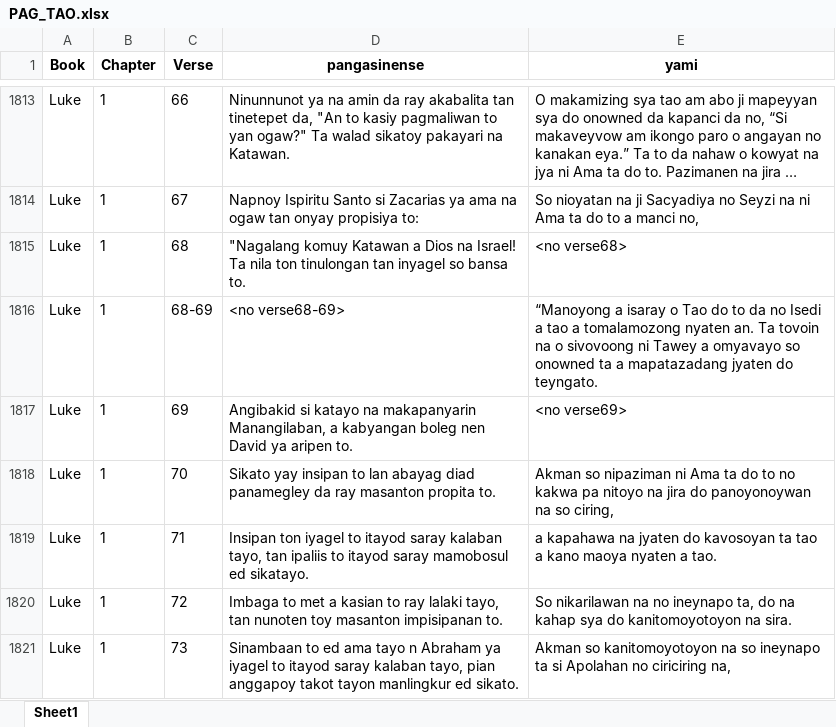
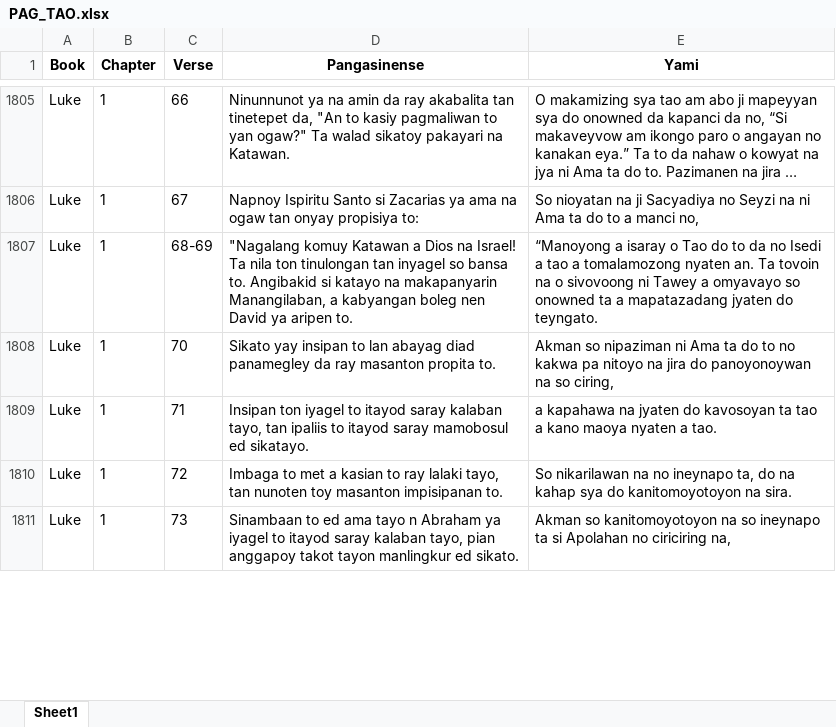
Before and after one commit to tonishii/ph-mahine-translation, an Excel workbook: data/parallels/PAG_TAO.xlsx, sheet Sheet1, drawn as a sheet; only a part is shown, gaps mark what is left out; long unchanged cells end in …; values as stored, in another font and other column widths than the file's, no borders; removed rows and columns are numbered as before the commit, all else as after; the diff covers the shown part only; the diff names each change by its address in the sheet, - before the commit and + after, or states it on an @@ line.

Commit message:
Removed dupe ukum 1 chap in kap. Fixed drop indices in parallel corpus script.

```diff
--- a/data/parallels/PAG_TAO.xlsx (sheet Sheet1)
+++ b/data/parallels/PAG_TAO.xlsx (sheet Sheet1)
-D1: pangasinense
+D1: Pangasinense
-E1: yami
+E1: Yami
-row 1815: Luke | 1 | 68 | "Nagalang komuy Katawan a Dios na Israel! Ta nila ton tinulongan tan inyagel so bansa to. | <no verse68>
-D1807 (Pangasinense): <no verse68-69>
+D1807 (Pangasinense): "Nagalang komuy Katawan a Dios na Israel! Ta nila ton tinulongan tan inyagel so bansa to. Angibakid si katayo na makapanyarin Manangilaban, a kabyangan boleg nen David ya aripen to.
-row 1817: Luke | 1 | 69 | Angibakid si katayo na makapanyarin Manangilaban, a kabyangan boleg nen David ya aripen to. | <no verse69>
```
Also changed, not shown: 81 removed rows and 40 edited cells elsewhere in this sheet, data/parallels/CBK_SPA.xlsx, 17 other files.
